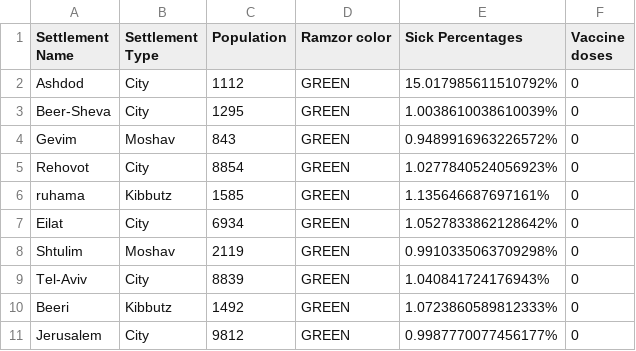
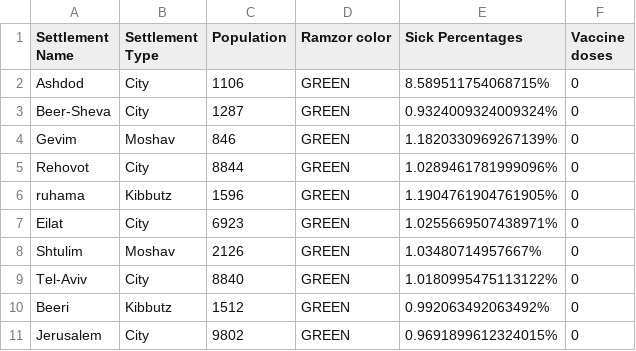
Before and after one commit to BarSela/Corona-simulation, a CSV file: Assignment1_206902355_312180789/test.csv, drawn as a sheet.

```diff
--- a/Assignment1_206902355_312180789/test.csv
+++ b/Assignment1_206902355_312180789/test.csv
@@ -1,11 +1,11 @@
 Settlement Name,Settlement Type,Population,Ramzor color,Sick Percentages,Vaccine doses
- Ashdod,City,1112,GREEN,15.017985611510792%,0
- Beer-Sheva,City,1295,GREEN,1.0038610038610039%,0
- Gevim,Moshav,843,GREEN,0.9489916963226572%,0
- Rehovot,City,8854,GREEN,1.0277840524056923%,0
- ruhama,Kibbutz,1585,GREEN,1.135646687697161%,0
- Eilat,City,6934,GREEN,1.0527833862128642%,0
- Shtulim,Moshav,2119,GREEN,0.9910335063709298%,0
- Tel-Aviv,City,8839,GREEN,1.040841724176943%,0
- Beeri,Kibbutz,1492,GREEN,1.0723860589812333%,0
- Jerusalem,City,9812,GREEN,0.9987770077456177%,0
+ Ashdod,City,1106,GREEN,8.589511754068715%,0
+ Beer-Sheva,City,1287,GREEN,0.9324009324009324%,0
+ Gevim,Moshav,846,GREEN,1.1820330969267139%,0
+ Rehovot,City,8844,GREEN,1.0289461781999096%,0
+ ruhama,Kibbutz,1596,GREEN,1.1904761904761905%,0
+ Eilat,City,6923,GREEN,1.0255669507438971%,0
+ Shtulim,Moshav,2126,GREEN,1.03480714957667%,0
+ Tel-Aviv,City,8840,GREEN,1.0180995475113122%,0
+ Beeri,Kibbutz,1512,GREEN,0.992063492063492%,0
+ Jerusalem,City,9802,GREEN,0.9691899612324015%,0
```
Also changed, not shown: 1 other file.
